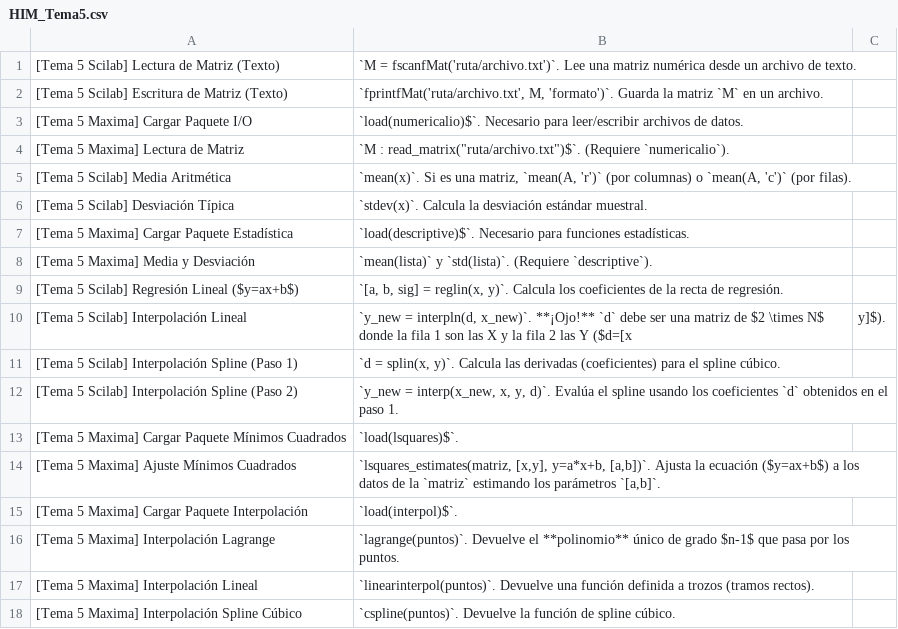
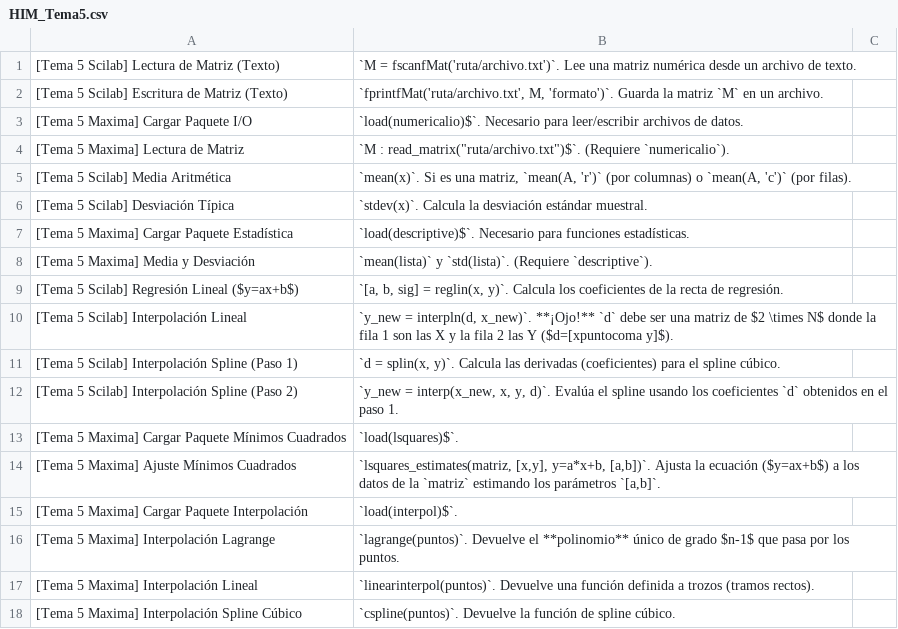
Before and after one commit to rickywhitep/rickywhitep.github.io, a CSV file: data/HIM/HIM_Tema5.csv, drawn as a sheet.

```diff
--- a/data/HIM/HIM_Tema5.csv
+++ b/data/HIM/HIM_Tema5.csv
@@ -9,3 +9,3 @@
 [Tema 5 Scilab] Regresión Lineal ($y=ax+b$);`[a, b, sig] = reglin(x, y)`. Calcula los coeficientes de la recta de regresión.
-[Tema 5 Scilab] Interpolación Lineal;`y_new = interpln(d, x_new)`. **¡Ojo!** `d` debe ser una matriz de $2 \times N$ donde la fila 1 son las X y la fila 2 las Y ($d=[x; y]$).
+[Tema 5 Scilab] Interpolación Lineal;`y_new = interpln(d, x_new)`. **¡Ojo!** `d` debe ser una matriz de $2 \times N$ donde la fila 1 son las X y la fila 2 las Y ($d=[xpuntocoma y]$).
 [Tema 5 Scilab] Interpolación Spline (Paso 1);`d = splin(x, y)`. Calcula las derivadas (coeficientes) para el spline cúbico.
```
Also changed, not shown: data/Discreta/Bloque1_Teoria_Elemental_de_numeros.csv, data/Discreta/Bloque2_Teoria_de_Grafos.csv, 4 other files.
